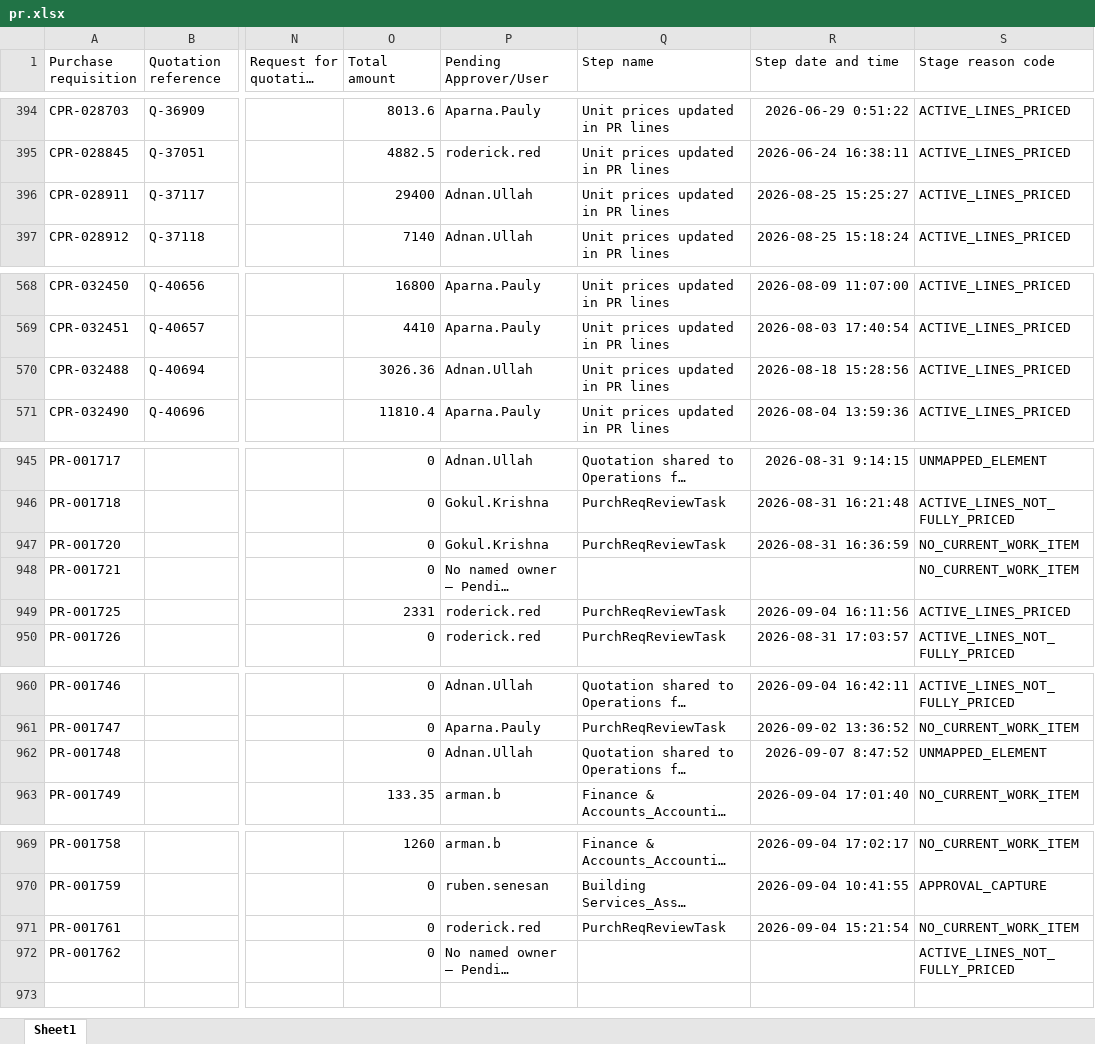
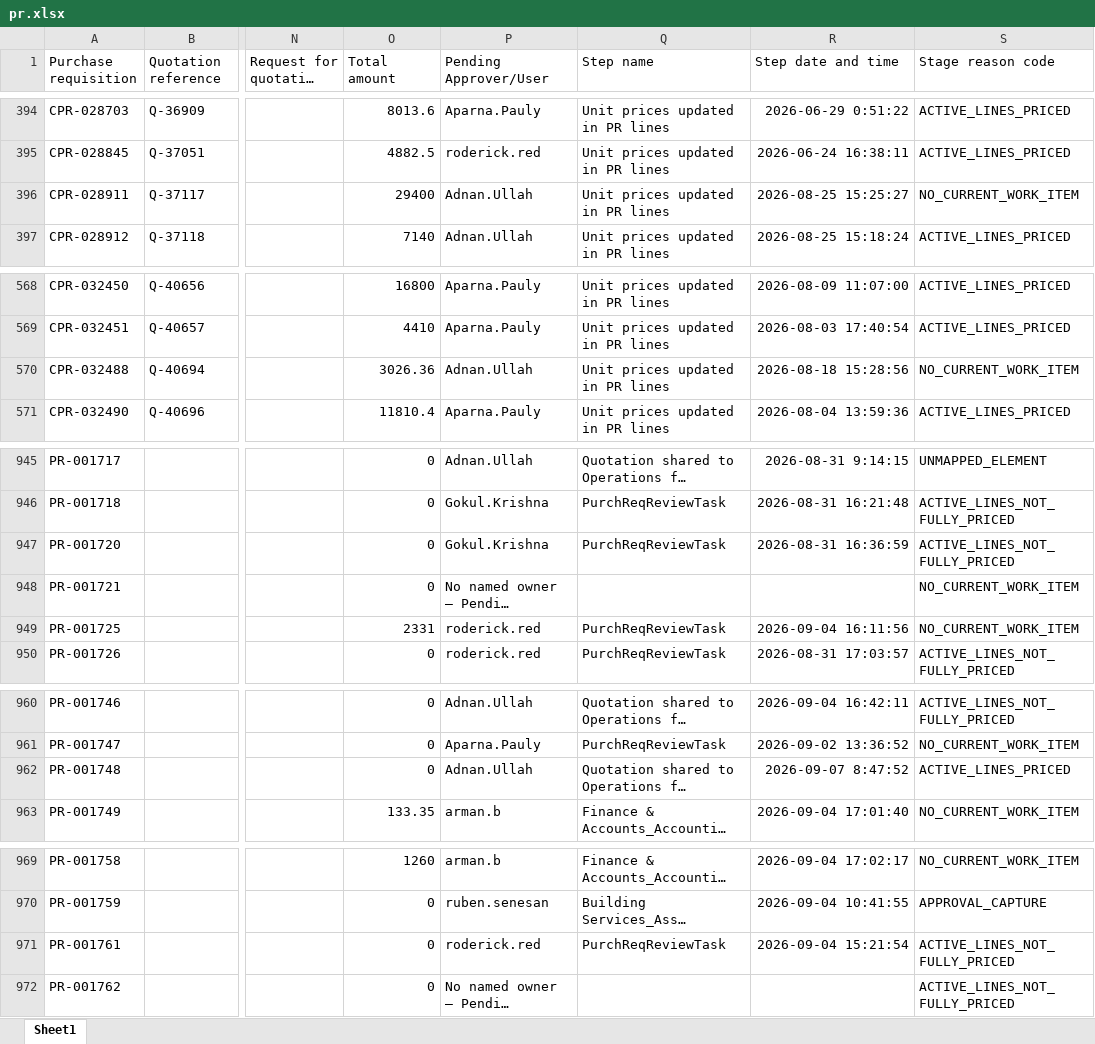
Before and after one commit to Strive-Services-Group/PR-PO-Pipeline-Dashboard, an Excel workbook: pr.xlsx, sheet Sheet1, drawn as a sheet; only a part is shown, gaps mark what is left out; long unchanged cells end in …; values as stored, in another font and other column widths than the file's, no borders; table styles not drawn; the diff names each change by its address in the sheet, - before the commit and + after, or states it on an @@ line.

```diff
--- a/pr.xlsx (sheet Sheet1)
+++ b/pr.xlsx (sheet Sheet1)
-S396 (Stage reason code): ACTIVE_LINES_PRICED
+S396 (Stage reason code): NO_CURRENT_WORK_ITEM
-S570 (Stage reason code): ACTIVE_LINES_PRICED
+S570 (Stage reason code): NO_CURRENT_WORK_ITEM
-S947 (Stage reason code): NO_CURRENT_WORK_ITEM
+S947 (Stage reason code): ACTIVE_LINES_NOT_FULLY_PRICED
-S949 (Stage reason code): ACTIVE_LINES_PRICED
+S949 (Stage reason code): NO_CURRENT_WORK_ITEM
-S962 (Stage reason code): UNMAPPED_ELEMENT
+S962 (Stage reason code): ACTIVE_LINES_PRICED
-S971 (Stage reason code): NO_CURRENT_WORK_ITEM
+S971 (Stage reason code): ACTIVE_LINES_NOT_FULLY_PRICED
```
Also changed, not shown: po.xlsx, 2 other files.
